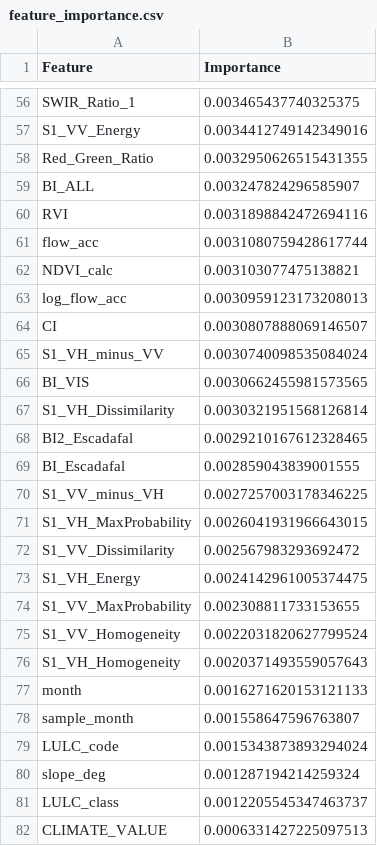
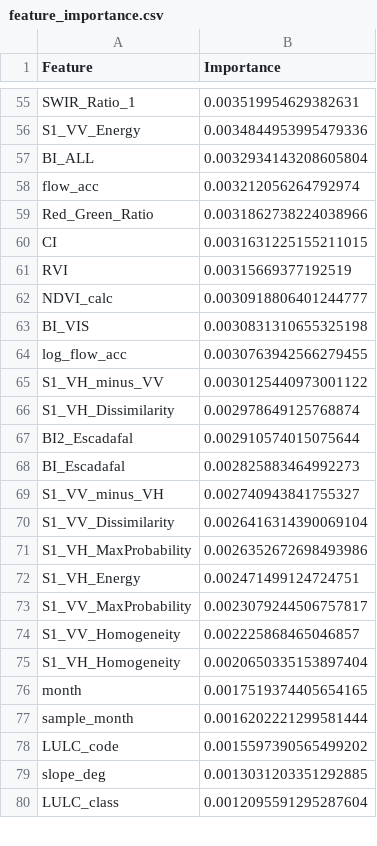
Before and after one commit to Aditibharadwaj/MH_SOC, a CSV file: feature_importance.csv, drawn as a sheet; only a part is shown, gaps mark what is left out; removed rows and columns are numbered as before the commit, all else as after; the diff covers the shown part only; the diff names each change by its address in the sheet, - before the commit and + after, or states it on an @@ line.

```diff
--- a/feature_importance.csv
+++ b/feature_importance.csv
-B55 (Importance): 0.003465437740325375
+B55 (Importance): 0.003519954629382631
-B56 (Importance): 0.0034412749142349016
+B56 (Importance): 0.0034844953995479336
-row 58: Red_Green_Ratio | 0.0032950626515431355
-B57 (Importance): 0.003247824296585907
+B57 (Importance): 0.0032934143208605804
-row 60: RVI | 0.0031898842472694116
-B58 (Importance): 0.0031080759428617744
+B58 (Importance): 0.003212056264792974
+row 59: Red_Green_Ratio | 0.0031862738224038966
+row 60: CI | 0.0031631225155211015
+row 61: RVI | 0.00315669377192519
-B62 (Importance): 0.003103077475138821
+B62 (Importance): 0.0030918806401244777
+row 63: BI_VIS | 0.0030831310655325198
-B64 (Importance): 0.0030959123173208013
+B64 (Importance): 0.0030763942566279455
-row 64: CI | 0.0030807888069146507
-B65 (Importance): 0.0030740098535084024
+B65 (Importance): 0.0030125440973001122
-row 66: BI_VIS | 0.0030662455981573565
-B66 (Importance): 0.0030321951568126814
+B66 (Importance): 0.002978649125768874
-B67 (Importance): 0.0029210167612328465
+B67 (Importance): 0.002910574015075644
-B68 (Importance): 0.002859043839001555
+B68 (Importance): 0.002825883464992273
-B69 (Importance): 0.0027257003178346225
+B69 (Importance): 0.002740943841755327
-row 71: S1_VH_MaxProbability | 0.0026041931966643015
-B70 (Importance): 0.002567983293692472
+B70 (Importance): 0.0026416314390069104
+row 71: S1_VH_MaxProbability | 0.0026352672698493986
-B72 (Importance): 0.0024142961005374475
+B72 (Importance): 0.002471499124724751
-B73 (Importance): 0.002308811733153655
+B73 (Importance): 0.0023079244506757817
-B74 (Importance): 0.0022031820627799524
+B74 (Importance): 0.002225868465046857
-B75 (Importance): 0.0020371493559057643
+B75 (Importance): 0.0020650335153897404
-B76 (Importance): 0.0016271620153121133
+B76 (Importance): 0.0017519374405654165
-B77 (Importance): 0.001558647596763807
+B77 (Importance): 0.0016202221299581444
-B78 (Importance): 0.0015343873893294024
+B78 (Importance): 0.0015597390565499202
-B79 (Importance): 0.001287194214259324
+B79 (Importance): 0.0013031203351292885
-B80 (Importance): 0.0012205545347463737
+B80 (Importance): 0.0012095591295287604
-row 82: CLIMATE_VALUE | 0.0006331427225097513
```
Also changed, not shown: 11 added rows, 11 removed rows, 12 moved rows and 47 edited cells elsewhere in this file, 3 other files.
